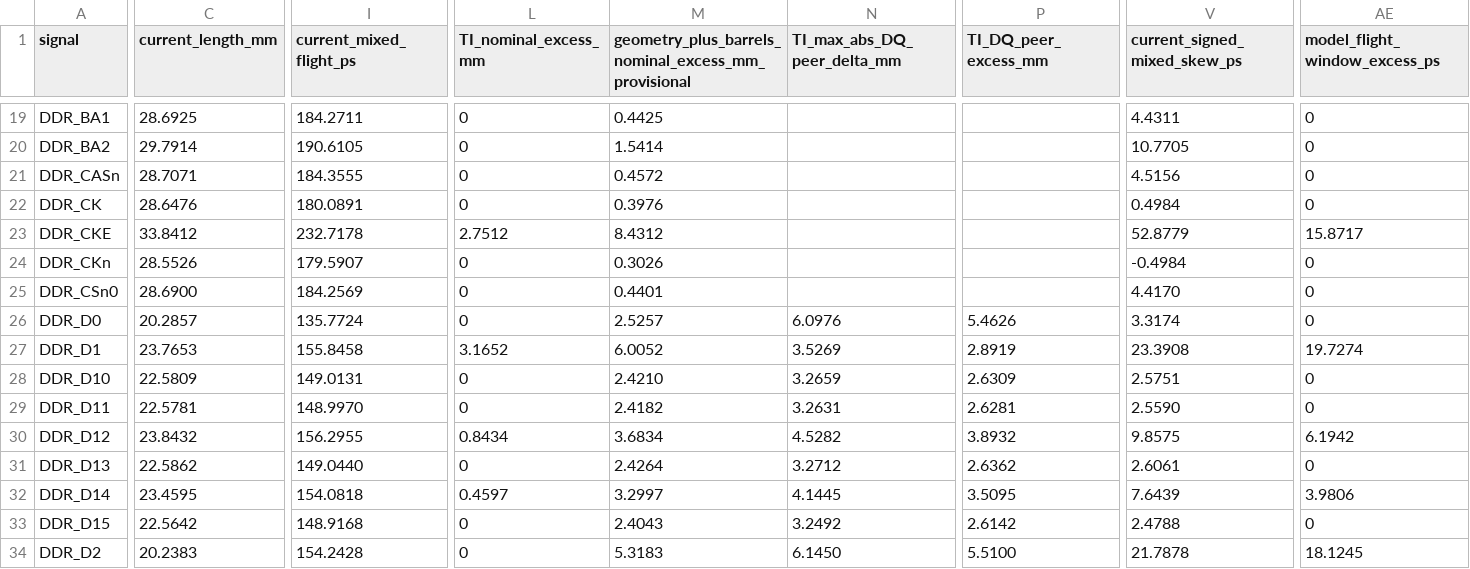
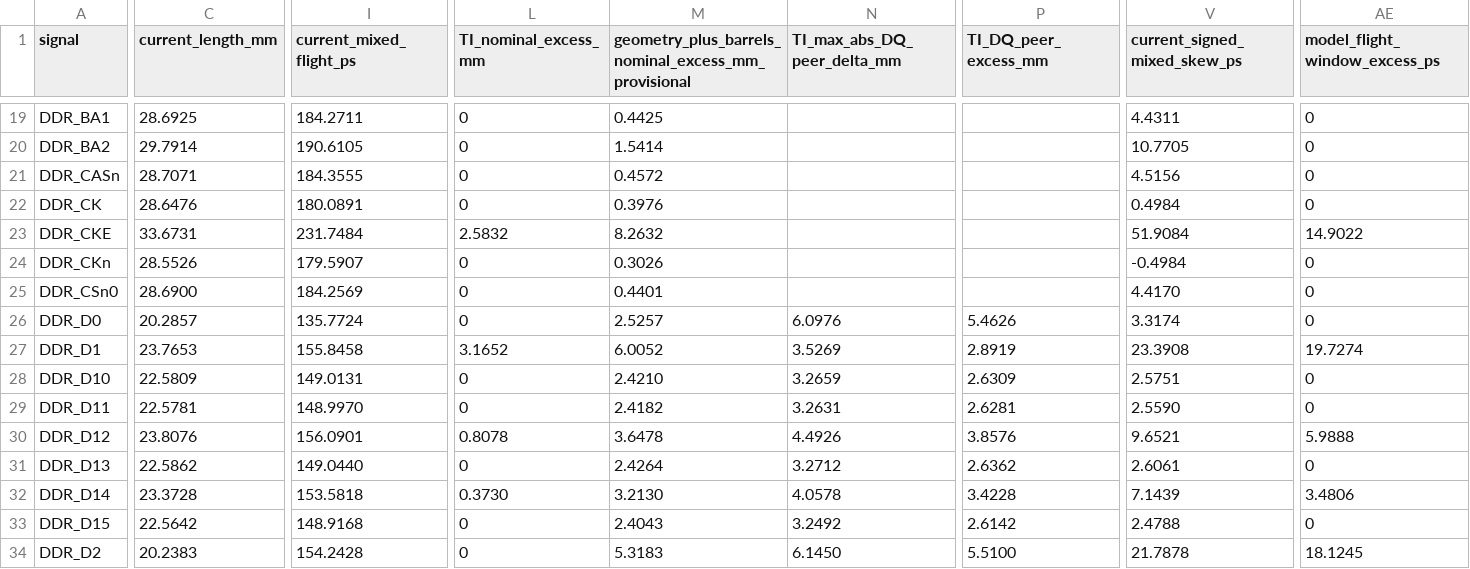
Before and after one commit to Abse2001/pixel-dash, a CSV file: checks/current-ddr-change.csv, drawn as a sheet; only a part is shown, gaps mark what is left out; the diff covers the shown part only; the diff names each change by its address in the sheet, - before the commit and + after, or states it on an @@ line.

Commit message:
Bring A13 and A14 into the TI window and shorten southern DDR routes

```diff
--- a/checks/current-ddr-change.csv
+++ b/checks/current-ddr-change.csv
-C23 (current_length_mm): 33.8412
+C23 (current_length_mm): 33.6731
-I23 (current_mixed_flight_ps): 232.7178
+I23 (current_mixed_flight_ps): 231.7484
-L23 (TI_nominal_excess_mm): 2.7512
+L23 (TI_nominal_excess_mm): 2.5832
-M23: 8.4312
+M23: 8.2632
-V23 (current_signed_mixed_skew_ps): 52.8779
+V23 (current_signed_mixed_skew_ps): 51.9084
-AE23 (model_flight_window_excess_ps): 15.8717
+AE23 (model_flight_window_excess_ps): 14.9022
-C30 (current_length_mm): 23.8432
+C30 (current_length_mm): 23.8076
-I30 (current_mixed_flight_ps): 156.2955
+I30 (current_mixed_flight_ps): 156.0901
-L30 (TI_nominal_excess_mm): 0.8434
+L30 (TI_nominal_excess_mm): 0.8078
-M30: 3.6834
+M30: 3.6478
-N30 (TI_max_abs_DQ_peer_delta_mm): 4.5282
+N30 (TI_max_abs_DQ_peer_delta_mm): 4.4926
-P30 (TI_DQ_peer_excess_mm): 3.8932
+P30 (TI_DQ_peer_excess_mm): 3.8576
-V30 (current_signed_mixed_skew_ps): 9.8575
+V30 (current_signed_mixed_skew_ps): 9.6521
-AE30 (model_flight_window_excess_ps): 6.1942
+AE30 (model_flight_window_excess_ps): 5.9888
-C32 (current_length_mm): 23.4595
+C32 (current_length_mm): 23.3728
-I32 (current_mixed_flight_ps): 154.0818
+I32 (current_mixed_flight_ps): 153.5818
-L32 (TI_nominal_excess_mm): 0.4597
+L32 (TI_nominal_excess_mm): 0.3730
-M32: 3.2997
+M32: 3.2130
-N32 (TI_max_abs_DQ_peer_delta_mm): 4.1445
+N32 (TI_max_abs_DQ_peer_delta_mm): 4.0578
-P32 (TI_DQ_peer_excess_mm): 3.5095
+P32 (TI_DQ_peer_excess_mm): 3.4228
-V32 (current_signed_mixed_skew_ps): 7.6439
+V32 (current_signed_mixed_skew_ps): 7.1439
-AE32 (model_flight_window_excess_ps): 3.9806
+AE32 (model_flight_window_excess_ps): 3.4806
```
Also changed, not shown: 30 edited cells elsewhere in this file, checks/current-ddr-flight.csv, 4 other files.
